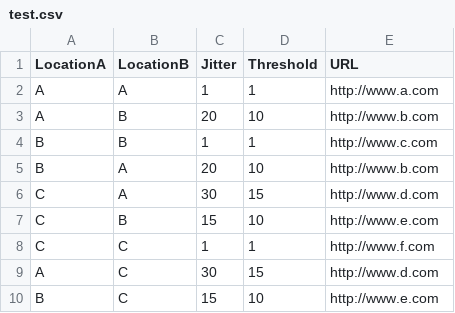
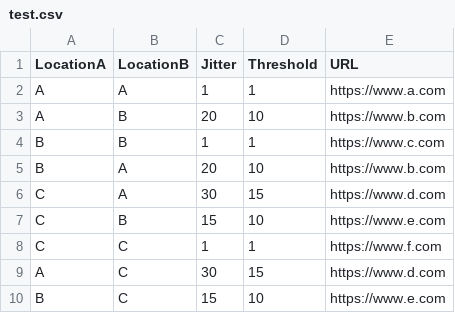
Before and after one commit to abirbandy/storage, a CSV file: test.csv, drawn as a sheet.

Commit message:
Update test.csv

```diff
--- a/test.csv
+++ b/test.csv
@@ -1,10 +1,10 @@
 LocationA,LocationB,Jitter,Threshold,URL
-A,A,1,1,http://www.a.com
-A,B,20,10,http://www.b.com
-B,B,1,1,http://www.c.com
-B,A,20,10,http://www.b.com
-C,A,30,15,http://www.d.com
-C,B,15,10,http://www.e.com
-C,C,1,1,http://www.f.com
-A,C,30,15,http://www.d.com
-B,C,15,10,http://www.e.com
+A,A,1,1,https://www.a.com
+A,B,20,10,https://www.b.com
+B,B,1,1,https://www.c.com
+B,A,20,10,https://www.b.com
+C,A,30,15,https://www.d.com
+C,B,15,10,https://www.e.com
+C,C,1,1,https://www.f.com
+A,C,30,15,https://www.d.com
+B,C,15,10,https://www.e.com
```
